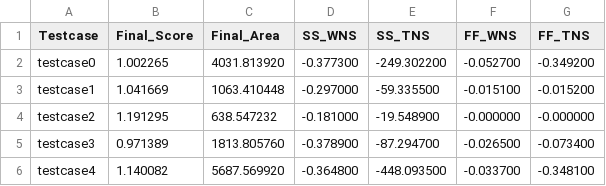
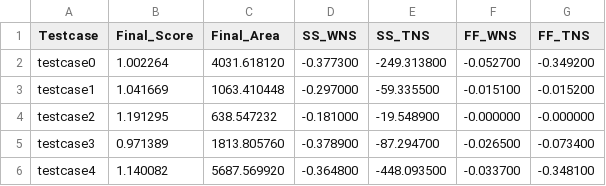
Before and after one commit to ExuberantIris/TestCADContestD, a CSV file: result_summary.csv, drawn as a sheet.

```diff
--- a/result_summary.csv
+++ b/result_summary.csv
@@ -1,3 +1,3 @@
 Testcase,Final_Score,Final_Area,SS_WNS,SS_TNS,FF_WNS,FF_TNS
-testcase0,1.002265,4031.813920,-0.377300,-249.302200,-0.052700,-0.349200
+testcase0,1.002264,4031.618120,-0.377300,-249.313800,-0.052700,-0.349200
 testcase1,1.041669,1063.410448,-0.297000,-59.335500,-0.015100,-0.015200
```
Also changed, not shown: 43 other files.
